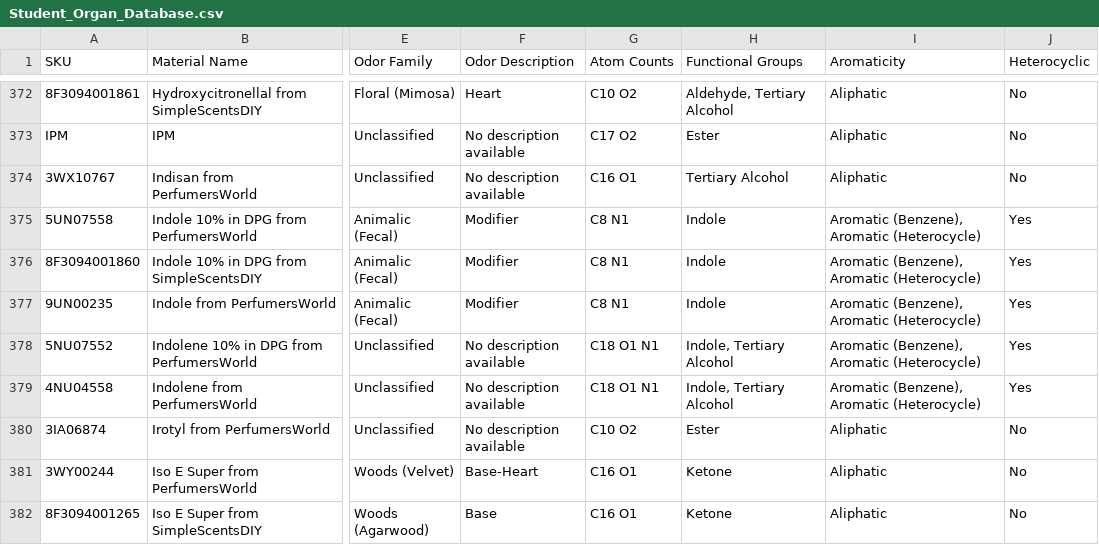
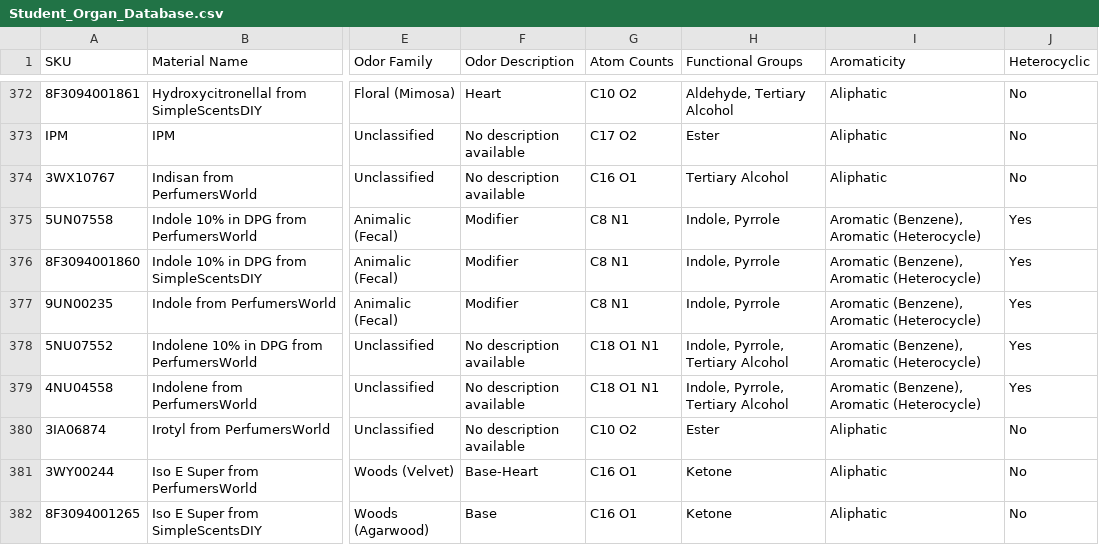
Before and after one commit to kijjaz/perfumery-chemical-visualizer, a CSV file: Student_Organ_Database.csv, drawn as a sheet; only a part is shown, gaps mark what is left out; the diff covers the shown part only; the diff names each change by its address in the sheet, - before the commit and + after, or states it on an @@ line.

```diff
--- a/Student_Organ_Database.csv
+++ b/Student_Organ_Database.csv
-H375:H377 (Functional Groups): Indole
+H375:H377 (Functional Groups): Indole, Pyrrole
-H378:H379 (Functional Groups): Indole, Tertiary Alcohol
+H378:H379 (Functional Groups): Indole, Pyrrole, Tertiary Alcohol
```
Also changed, not shown: 30 edited cells elsewhere in this file, Student_Organ_Chemical_Features.csv, 2 other files.
